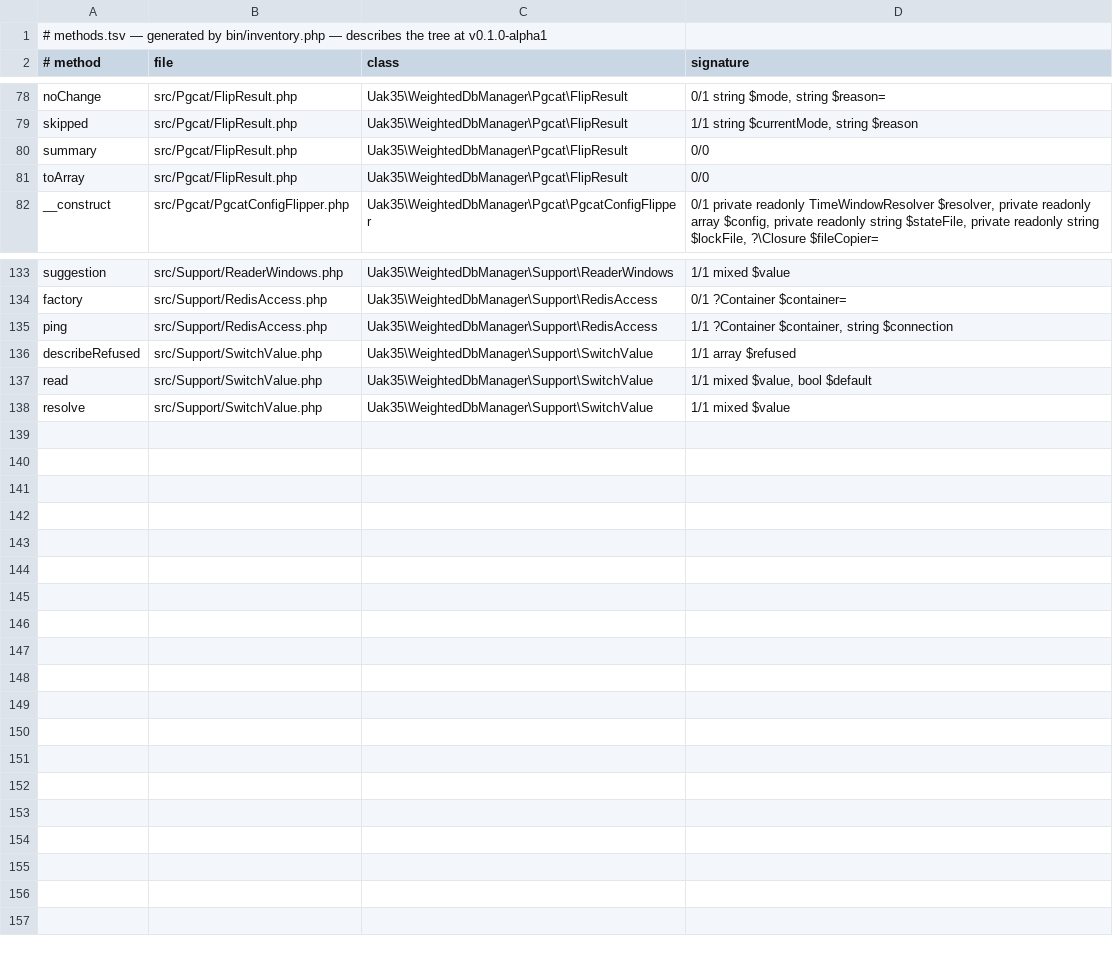
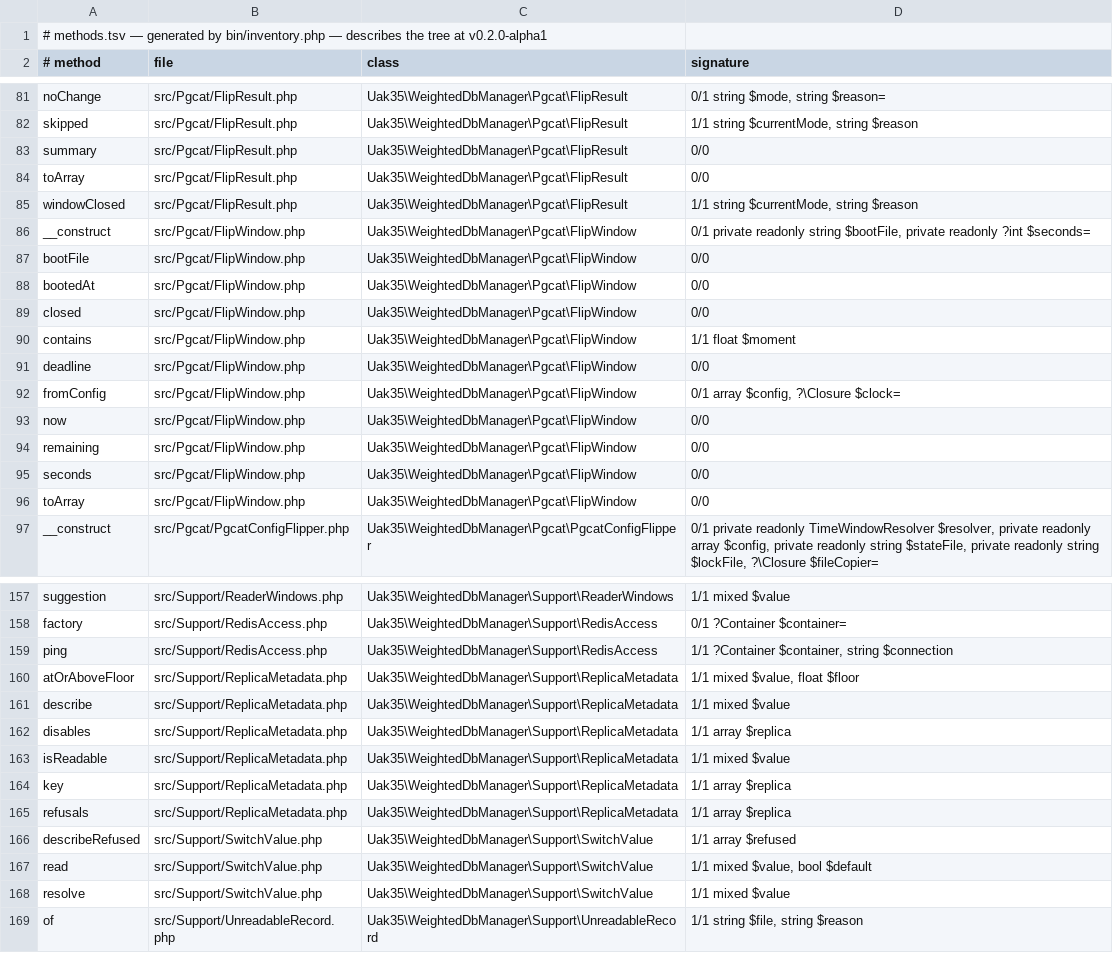
Before and after one commit to UAK-35/laravel-weighted-dbmanager, a TSV file: methods.tsv, drawn as a sheet; only a part is shown, gaps mark what is left out; the diff covers the shown part only.

Commit message:
Release v0.2.0-alpha1

```diff
--- a/methods.tsv
+++ b/methods.tsv
@@ -1,2 +1,2 @@
-# methods.tsv — generated by bin/inventory.php — describes the tree at v0.1.0-alpha1
+# methods.tsv — generated by bin/inventory.php — describes the tree at v0.2.0-alpha1
 # method	file	class	signature
@@ -81,2 +84,14 @@ summary	src/Pgcat/FlipResult.php	Uak35\WeightedDbManager\Pgcat\FlipResult	0/0
 toArray	src/Pgcat/FlipResult.php	Uak35\WeightedDbManager\Pgcat\FlipResult	0/0
+windowClosed	src/Pgcat/FlipResult.php	Uak35\WeightedDbManager\Pgcat\FlipResult	1/1 string $currentMode, string $reason
+__construct	src/Pgcat/FlipWindow.php	Uak35\WeightedDbManager\Pgcat\FlipWindow	0/1 private readonly string $bootFile, private readonly ?int $seconds=
+bootFile	src/Pgcat/FlipWindow.php	Uak35\WeightedDbManager\Pgcat\FlipWindow	0/0
+bootedAt	src/Pgcat/FlipWindow.php	Uak35\WeightedDbManager\Pgcat\FlipWindow	0/0
+closed	src/Pgcat/FlipWindow.php	Uak35\WeightedDbManager\Pgcat\FlipWindow	0/0
+contains	src/Pgcat/FlipWindow.php	Uak35\WeightedDbManager\Pgcat\FlipWindow	1/1 float $moment
+deadline	src/Pgcat/FlipWindow.php	Uak35\WeightedDbManager\Pgcat\FlipWindow	0/0
+fromConfig	src/Pgcat/FlipWindow.php	Uak35\WeightedDbManager\Pgcat\FlipWindow	0/1 array $config, ?\Closure $clock=
+now	src/Pgcat/FlipWindow.php	Uak35\WeightedDbManager\Pgcat\FlipWindow	0/0
+remaining	src/Pgcat/FlipWindow.php	Uak35\WeightedDbManager\Pgcat\FlipWindow	0/0
+seconds	src/Pgcat/FlipWindow.php	Uak35\WeightedDbManager\Pgcat\FlipWindow	0/0
+toArray	src/Pgcat/FlipWindow.php	Uak35\WeightedDbManager\Pgcat\FlipWindow	0/0
 __construct	src/Pgcat/PgcatConfigFlipper.php	Uak35\WeightedDbManager\Pgcat\PgcatConfigFlipper	0/1 private readonly TimeWindowResolver $resolver, private readonly array $config, private readonly string $stateFile, private readonly string $lockFile, ?\Closure $fileCopier=
@@ -135,2 +159,8 @@ factory	src/Support/RedisAccess.php	Uak35\WeightedDbManager\Support\RedisAccess
 ping	src/Support/RedisAccess.php	Uak35\WeightedDbManager\Support\RedisAccess	1/1 ?Container $container, string $connection
+atOrAboveFloor	src/Support/ReplicaMetadata.php	Uak35\WeightedDbManager\Support\ReplicaMetadata	1/1 mixed $value, float $floor
+describe	src/Support/ReplicaMetadata.php	Uak35\WeightedDbManager\Support\ReplicaMetadata	1/1 mixed $value
+disables	src/Support/ReplicaMetadata.php	Uak35\WeightedDbManager\Support\ReplicaMetadata	1/1 array $replica
+isReadable	src/Support/ReplicaMetadata.php	Uak35\WeightedDbManager\Support\ReplicaMetadata	1/1 mixed $value
+key	src/Support/ReplicaMetadata.php	Uak35\WeightedDbManager\Support\ReplicaMetadata	1/1 array $replica
+refusals	src/Support/ReplicaMetadata.php	Uak35\WeightedDbManager\Support\ReplicaMetadata	1/1 array $replica
 describeRefused	src/Support/SwitchValue.php	Uak35\WeightedDbManager\Support\SwitchValue	1/1 array $refused
@@ -138 +168,2 @@ read	src/Support/SwitchValue.php	Uak35\WeightedDbManager\Support\SwitchValue	1/1
 resolve	src/Support/SwitchValue.php	Uak35\WeightedDbManager\Support\SwitchValue	1/1 mixed $value
+of	src/Support/UnreadableRecord.php	Uak35\WeightedDbManager\Support\UnreadableRecord	1/1 string $file, string $reason
```
Also changed, not shown: 12 added rows elsewhere in this file, files.tsv, 2 other files.
